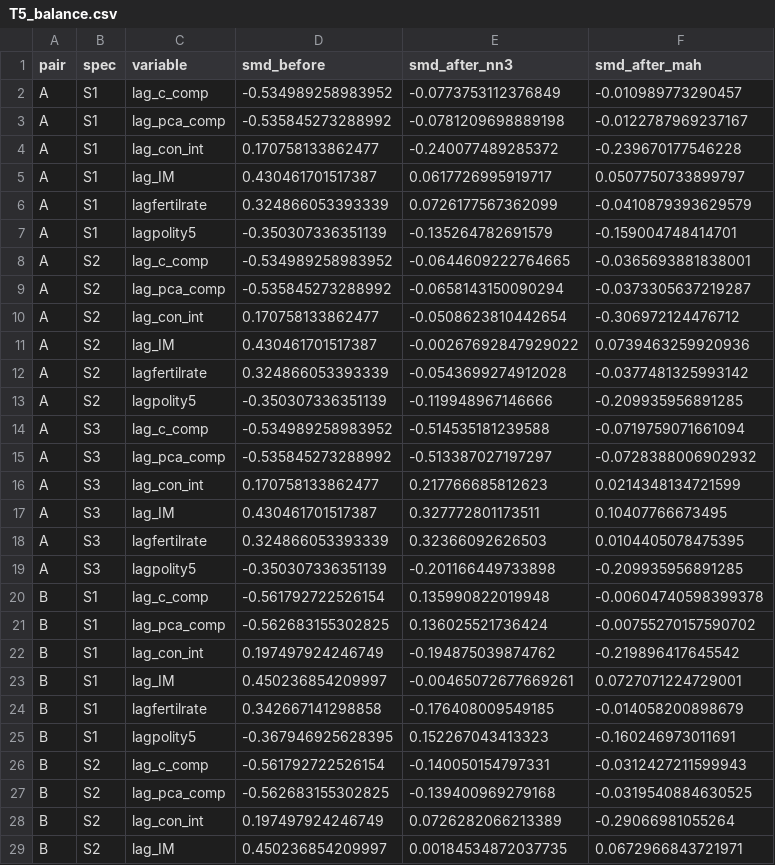
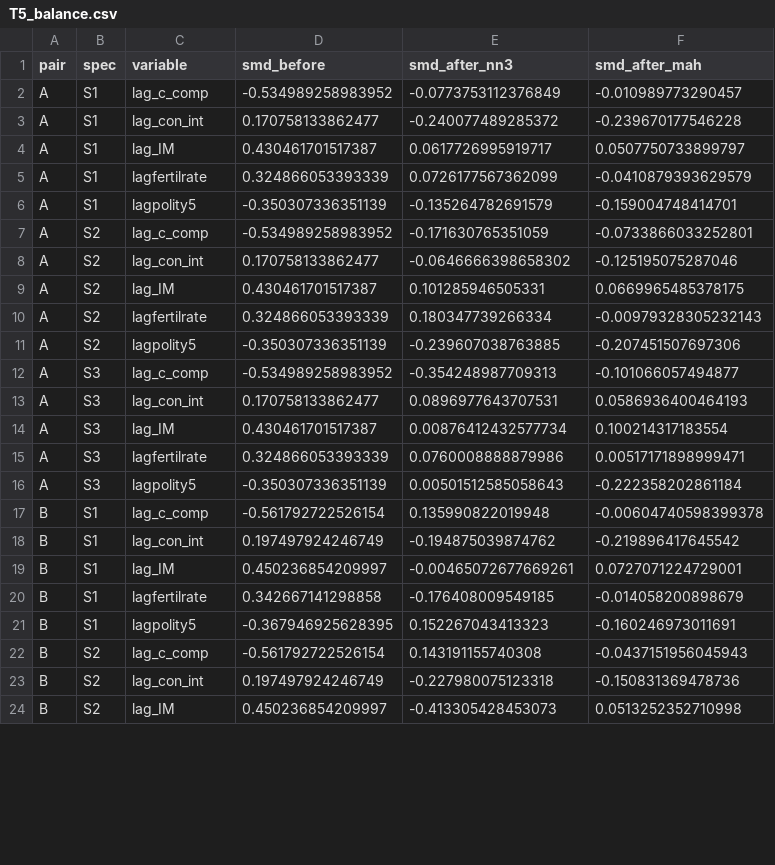
Before and after one commit to ehwilhelm/geloso-wilhelm, a CSV file: Results/version16/headline_1970-2020/tables/T5_balance.csv, drawn as a sheet; only a part is shown; the diff covers the shown part only.

```diff
--- a/Results/version16/headline_1970-2020/tables/T5_balance.csv
+++ b/Results/version16/headline_1970-2020/tables/T5_balance.csv
@@ -2,3 +2,2 @@
 "A","S1","lag_c_comp",-0.534989258983952,-0.0773753112376849,-0.010989773290457
-"A","S1","lag_pca_comp",-0.535845273288992,-0.0781209698889198,-0.0122787969237167
 "A","S1","lag_con_int",0.170758133862477,-0.240077489285372,-0.239670177546228
@@ -7,16 +6,13 @@
 "A","S1","lagpolity5",-0.350307336351139,-0.135264782691579,-0.159004748414701
-"A","S2","lag_c_comp",-0.534989258983952,-0.0644609222764665,-0.0365693881838001
-"A","S2","lag_pca_comp",-0.535845273288992,-0.0658143150090294,-0.0373305637219287
-"A","S2","lag_con_int",0.170758133862477,-0.0508623810442654,-0.306972124476712
-"A","S2","lag_IM",0.430461701517387,-0.00267692847929022,0.0739463259920936
-"A","S2","lagfertilrate",0.324866053393339,-0.0543699274912028,-0.0377481325993142
-"A","S2","lagpolity5",-0.350307336351139,-0.119948967146666,-0.209935956891285
-"A","S3","lag_c_comp",-0.534989258983952,-0.514535181239588,-0.0719759071661094
-"A","S3","lag_pca_comp",-0.535845273288992,-0.513387027197297,-0.0728388006902932
-"A","S3","lag_con_int",0.170758133862477,0.217766685812623,0.0214348134721599
-"A","S3","lag_IM",0.430461701517387,0.327772801173511,0.10407766673495
-"A","S3","lagfertilrate",0.324866053393339,0.32366092626503,0.0104405078475395
-"A","S3","lagpolity5",-0.350307336351139,-0.201166449733898,-0.209935956891285
+"A","S2","lag_c_comp",-0.534989258983952,-0.171630765351059,-0.0733866033252801
+"A","S2","lag_con_int",0.170758133862477,-0.0646666398658302,-0.125195075287046
+"A","S2","lag_IM",0.430461701517387,0.101285946505331,0.0669965485378175
+"A","S2","lagfertilrate",0.324866053393339,0.180347739266334,-0.00979328305232143
+"A","S2","lagpolity5",-0.350307336351139,-0.239607038763885,-0.207451507697306
+"A","S3","lag_c_comp",-0.534989258983952,-0.354248987709313,-0.101066057494877
+"A","S3","lag_con_int",0.170758133862477,0.0896977643707531,0.0586936400464193
+"A","S3","lag_IM",0.430461701517387,0.00876412432577734,0.100214317183554
+"A","S3","lagfertilrate",0.324866053393339,0.0760008888879986,0.00517171898999471
+"A","S3","lagpolity5",-0.350307336351139,0.00501512585058643,-0.222358202861184
 "B","S1","lag_c_comp",-0.561792722526154,0.135990822019948,-0.00604740598399378
-"B","S1","lag_pca_comp",-0.562683155302825,0.136025521736424,-0.00755270157590702
 "B","S1","lag_con_int",0.197497924246749,-0.194875039874762,-0.219896417645542
@@ -25,5 +21,4 @@
 "B","S1","lagpolity5",-0.367946925628395,0.152267043413323,-0.160246973011691
-"B","S2","lag_c_comp",-0.561792722526154,-0.140050154797331,-0.0312427211599943
-"B","S2","lag_pca_comp",-0.562683155302825,-0.139400969279168,-0.0319540884630525
-"B","S2","lag_con_int",0.197497924246749,0.0726282066213389,-0.29066981055264
-"B","S2","lag_IM",0.450236854209997,0.00184534872037735,0.0672966843721971
+"B","S2","lag_c_comp",-0.561792722526154,0.143191155740308,-0.0437151956045943
+"B","S2","lag_con_int",0.197497924246749,-0.227980075123318,-0.150831369478736
+"B","S2","lag_IM",0.450236854209997,-0.413305428453073,0.0513252352710998
```
Also changed, not shown: 7 removed rows and 54 edited cells elsewhere in this file, Results/version16/appendix_1970-2024/tables/D2_correlations.csv, Results/version16/appendix_1970-2024/tables/D3_selection_logit.csv, 25 other files.
